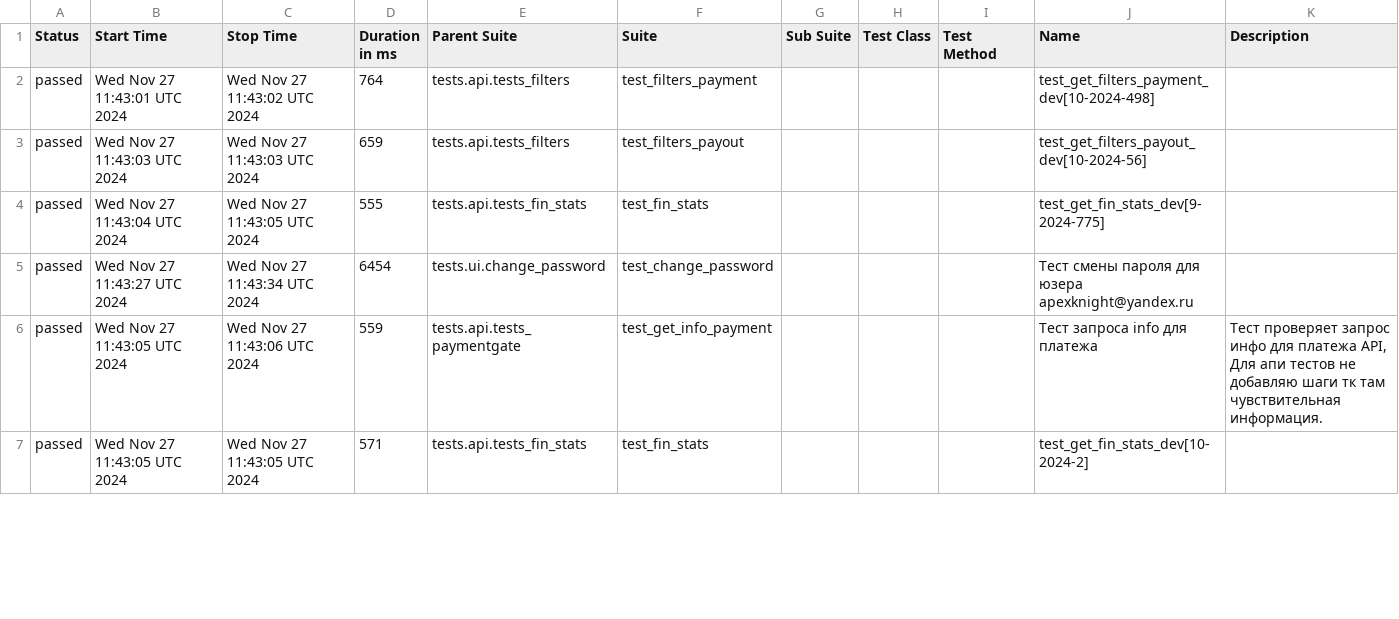
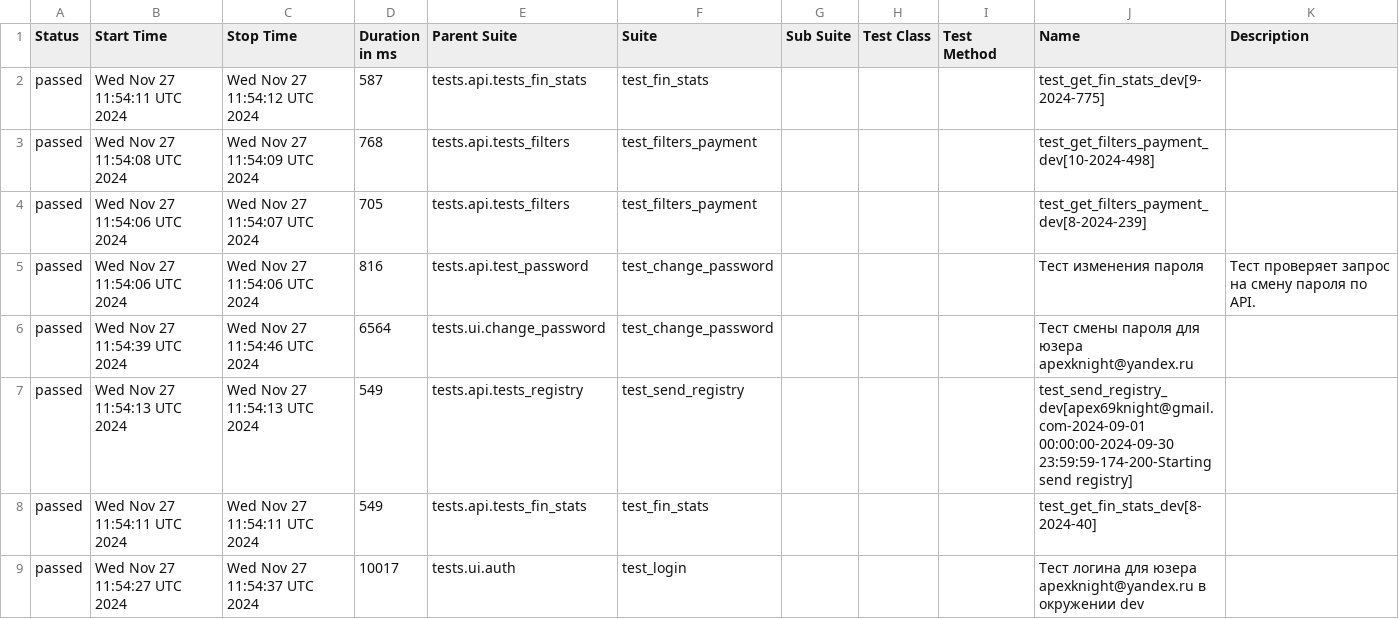
Before and after one commit to VadimZhuckow/allure_report, a CSV file: data/suites.csv, drawn as a sheet; only a part is shown; the diff covers the shown part only.

```diff
--- a/data/suites.csv
+++ b/data/suites.csv
@@ -1,7 +1,9 @@
 "Status","Start Time","Stop Time","Duration in ms","Parent Suite","Suite","Sub Suite","Test Class","Test Method","Name","Description"
-"passed","Wed Nov 27 11:43:01 UTC 2024","Wed Nov 27 11:43:02 UTC 2024","764","tests.api.tests_filters","test_filters_payment","","","","test_get_filters_payment_dev[10-2024-498]",""
-"passed","Wed Nov 27 11:43:03 UTC 2024","Wed Nov 27 11:43:03 UTC 2024","659","tests.api.tests_filters","test_filters_payout","","","","test_get_filters_payout_dev[10-2024-56]",""
-"passed","Wed Nov 27 11:43:04 UTC 2024","Wed Nov 27 11:43:05 UTC 2024","555","tests.api.tests_fin_stats","test_fin_stats","","","","test_get_fin_stats_dev[9-2024-775]",""
-"passed","Wed Nov 27 11:43:27 UTC 2024","Wed Nov 27 11:43:34 UTC 2024","6454","tests.ui.change_password","test_change_password","","","","Тест смены пароля для юзера apexknight@yandex.ru",""
-"passed","Wed Nov 27 11:43:05 UTC 2024","Wed Nov 27 11:43:06 UTC 2024","559","tests.api.tests_paymentgate","test_get_info_payment","","","","Тест запроса info для платежа","Тест проверяет запрос инфо для платежа API, Для апи тестов не добавляю шаги тк там чувствительная информация."
-"passed","Wed Nov 27 11:43:05 UTC 2024","Wed Nov 27 11:43:05 UTC 2024","571","tests.api.tests_fin_stats","test_fin_stats","","","","test_get_fin_stats_dev[10-2024-2]",""
+"passed","Wed Nov 27 11:54:11 UTC 2024","Wed Nov 27 11:54:12 UTC 2024","587","tests.api.tests_fin_stats","test_fin_stats","","","","test_get_fin_stats_dev[9-2024-775]",""
+"passed","Wed Nov 27 11:54:08 UTC 2024","Wed Nov 27 11:54:09 UTC 2024","768","tests.api.tests_filters","test_filters_payment","","","","test_get_filters_payment_dev[10-2024-498]",""
+"passed","Wed Nov 27 11:54:06 UTC 2024","Wed Nov 27 11:54:07 UTC 2024","705","tests.api.tests_filters","test_filters_payment","","","","test_get_filters_payment_dev[8-2024-239]",""
+"passed","Wed Nov 27 11:54:06 UTC 2024","Wed Nov 27 11:54:06 UTC 2024","816","tests.api.test_password","test_change_password","","","","Тест изменения пароля","Тест проверяет запрос на смену пароля по API."
+"passed","Wed Nov 27 11:54:39 UTC 2024","Wed Nov 27 11:54:46 UTC 2024","6564","tests.ui.change_password","test_change_password","","","","Тест смены пароля для юзера apexknight@yandex.ru",""
+"passed","Wed Nov 27 11:54:13 UTC 2024","Wed Nov 27 11:54:13 UTC 2024","549","tests.api.tests_registry","test_send_registry","","","","test_send_registry_dev[apex69knight@gmail.com-2024-09-01 00:00:00-2024-09-30 23:59:59-174-200-Starting send registry]",""
+"passed","Wed Nov 27 11:54:11 UTC 2024","Wed Nov 27 11:54:11 UTC 2024","549","tests.api.tests_fin_stats","test_fin_stats","","","","test_get_fin_stats_dev[8-2024-40]",""
+"passed","Wed Nov 27 11:54:27 UTC 2024","Wed Nov 27 11:54:37 UTC 2024","10017","tests.ui.auth","test_login","","","","Тест логина для юзера apexknight@yandex.ru в окружении dev",""
```
Also changed, not shown: 1 added row, 3 removed rows and 22 edited cells elsewhere in this file, 34 other files.
